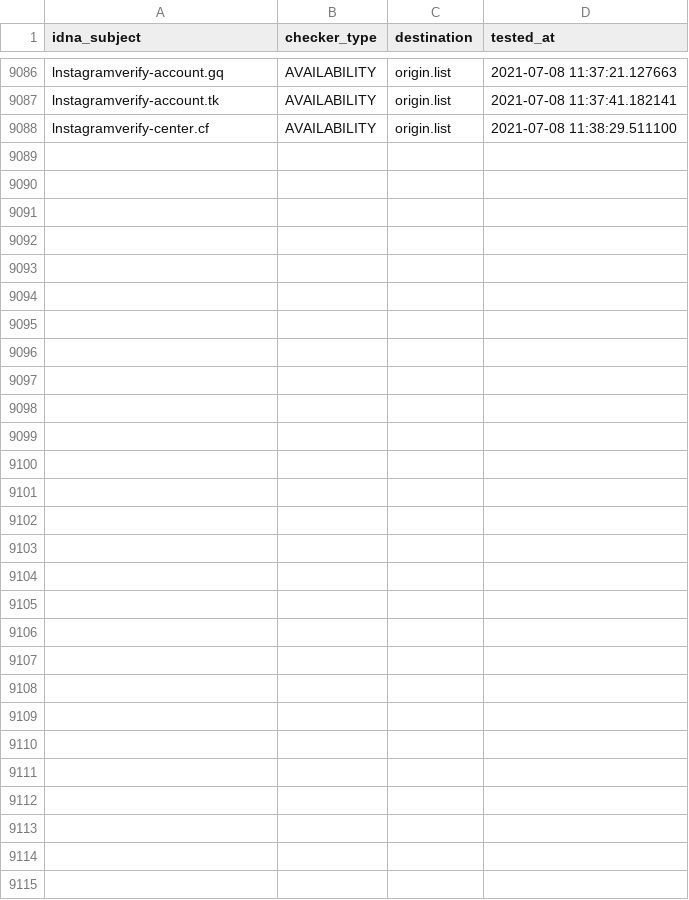
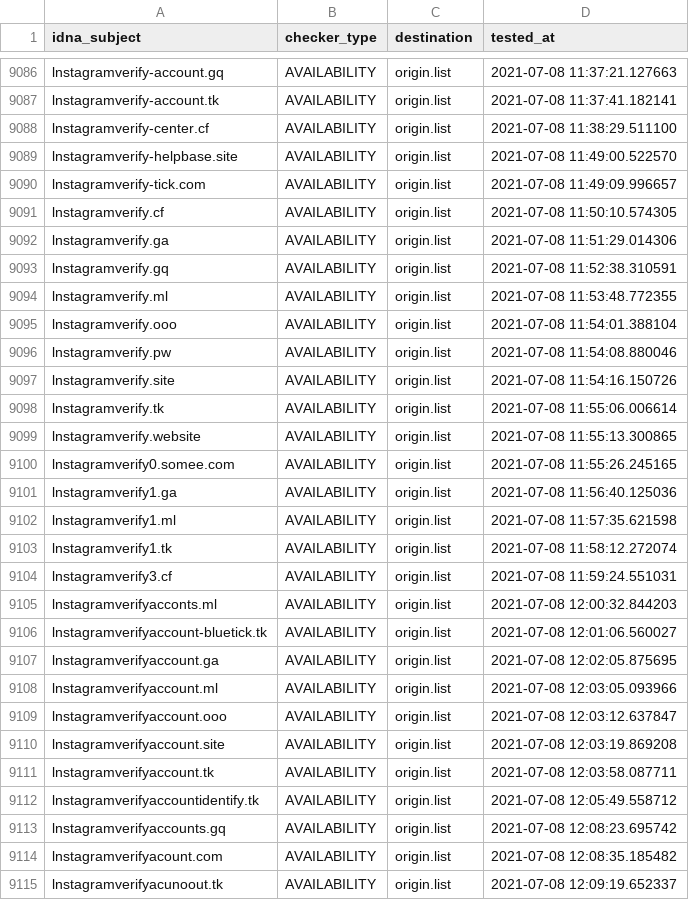
Before and after one commit to dead-hosts/iVOID.hosts_git_intr0, a CSV file: .pyfunceble/inactive.csv, drawn as a sheet; only a part is shown, gaps mark what is left out.

```diff
--- a/.pyfunceble/inactive.csv
+++ b/.pyfunceble/inactive.csv
@@ -9088 +9088,28 @@ lnstagramverify-account.tk,AVAILABILITY,origin.list,2021-07-08 11:37:41.182141
 lnstagramverify-center.cf,AVAILABILITY,origin.list,2021-07-08 11:38:29.511100
+lnstagramverify-helpbase.site,AVAILABILITY,origin.list,2021-07-08 11:49:00.522570
+lnstagramverify-tick.com,AVAILABILITY,origin.list,2021-07-08 11:49:09.996657
+lnstagramverify.cf,AVAILABILITY,origin.list,2021-07-08 11:50:10.574305
+lnstagramverify.ga,AVAILABILITY,origin.list,2021-07-08 11:51:29.014306
+lnstagramverify.gq,AVAILABILITY,origin.list,2021-07-08 11:52:38.310591
+lnstagramverify.ml,AVAILABILITY,origin.list,2021-07-08 11:53:48.772355
+lnstagramverify.ooo,AVAILABILITY,origin.list,2021-07-08 11:54:01.388104
+lnstagramverify.pw,AVAILABILITY,origin.list,2021-07-08 11:54:08.880046
+lnstagramverify.site,AVAILABILITY,origin.list,2021-07-08 11:54:16.150726
+lnstagramverify.tk,AVAILABILITY,origin.list,2021-07-08 11:55:06.006614
+lnstagramverify.website,AVAILABILITY,origin.list,2021-07-08 11:55:13.300865
+lnstagramverify0.somee.com,AVAILABILITY,origin.list,2021-07-08 11:55:26.245165
+lnstagramverify1.ga,AVAILABILITY,origin.list,2021-07-08 11:56:40.125036
+lnstagramverify1.ml,AVAILABILITY,origin.list,2021-07-08 11:57:35.621598
+lnstagramverify1.tk,AVAILABILITY,origin.list,2021-07-08 11:58:12.272074
+lnstagramverify3.cf,AVAILABILITY,origin.list,2021-07-08 11:59:24.551031
+lnstagramverifyacconts.ml,AVAILABILITY,origin.list,2021-07-08 12:00:32.844203
+lnstagramverifyaccount-bluetick.tk,AVAILABILITY,origin.list,2021-07-08 12:01:06.560027
+lnstagramverifyaccount.ga,AVAILABILITY,origin.list,2021-07-08 12:02:05.875695
+lnstagramverifyaccount.ml,AVAILABILITY,origin.list,2021-07-08 12:03:05.093966
+lnstagramverifyaccount.ooo,AVAILABILITY,origin.list,2021-07-08 12:03:12.637847
+lnstagramverifyaccount.site,AVAILABILITY,origin.list,2021-07-08 12:03:19.869208
+lnstagramverifyaccount.tk,AVAILABILITY,origin.list,2021-07-08 12:03:58.087711
+lnstagramverifyaccountidentify.tk,AVAILABILITY,origin.list,2021-07-08 12:05:49.558712
+lnstagramverifyaccounts.gq,AVAILABILITY,origin.list,2021-07-08 12:08:23.695742
+lnstagramverifyacount.com,AVAILABILITY,origin.list,2021-07-08 12:08:35.185482
+lnstagramverifyacunoout.tk,AVAILABILITY,origin.list,2021-07-08 12:09:19.652337
```
Also changed, not shown: 11 other files.
